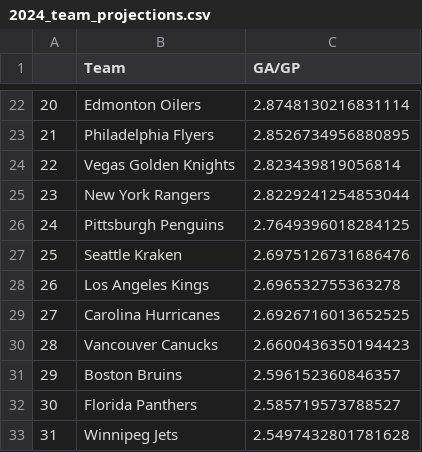
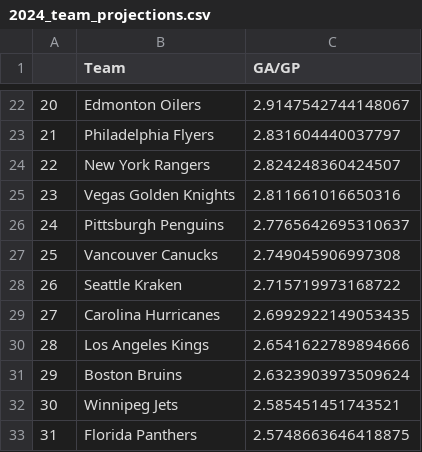
Before and after one commit to andrewderango/IceAnalytics, a CSV file: Sim Engine Data/Projections/Teams/2024_team_projections.csv, drawn as a sheet; only a part is shown, gaps mark what is left out; the diff covers the shown part only.

```diff
--- a/Sim Engine Data/Projections/Teams/2024_team_projections.csv
+++ b/Sim Engine Data/Projections/Teams/2024_team_projections.csv
@@ -22,12 +22,12 @@
-20,Edmonton Oilers,2.8748130216831114
-21,Philadelphia Flyers,2.8526734956880895
-22,Vegas Golden Knights,2.823439819056814
-23,New York Rangers,2.8229241254853044
-24,Pittsburgh Penguins,2.7649396018284125
-25,Seattle Kraken,2.6975126731686476
-26,Los Angeles Kings,2.696532755363278
-27,Carolina Hurricanes,2.6926716013652525
-28,Vancouver Canucks,2.6600436350194423
-29,Boston Bruins,2.596152360846357
-30,Florida Panthers,2.585719573788527
-31,Winnipeg Jets,2.5497432801781628
+20,Edmonton Oilers,2.9147542744148067
+21,Philadelphia Flyers,2.831604440037797
+22,New York Rangers,2.824248360424507
+23,Vegas Golden Knights,2.811661016650316
+24,Pittsburgh Penguins,2.7765642695310637
+25,Vancouver Canucks,2.749045906997308
+26,Seattle Kraken,2.715719973168722
+27,Carolina Hurricanes,2.6992922149053435
+28,Los Angeles Kings,2.6541622789894666
+29,Boston Bruins,2.6323903973509624
+30,Winnipeg Jets,2.585451451743521
+31,Florida Panthers,2.5748663646418875
```
Also changed, not shown: 32 edited cells elsewhere in this file, Sim Engine Data/Historical Goaltending Data/2023-2024_goalie_data.csv, Sim Engine Data/Player Bios/Skaters/Historical Skater Bios/2023-2024_skater_bios.csv, 22 other files.
